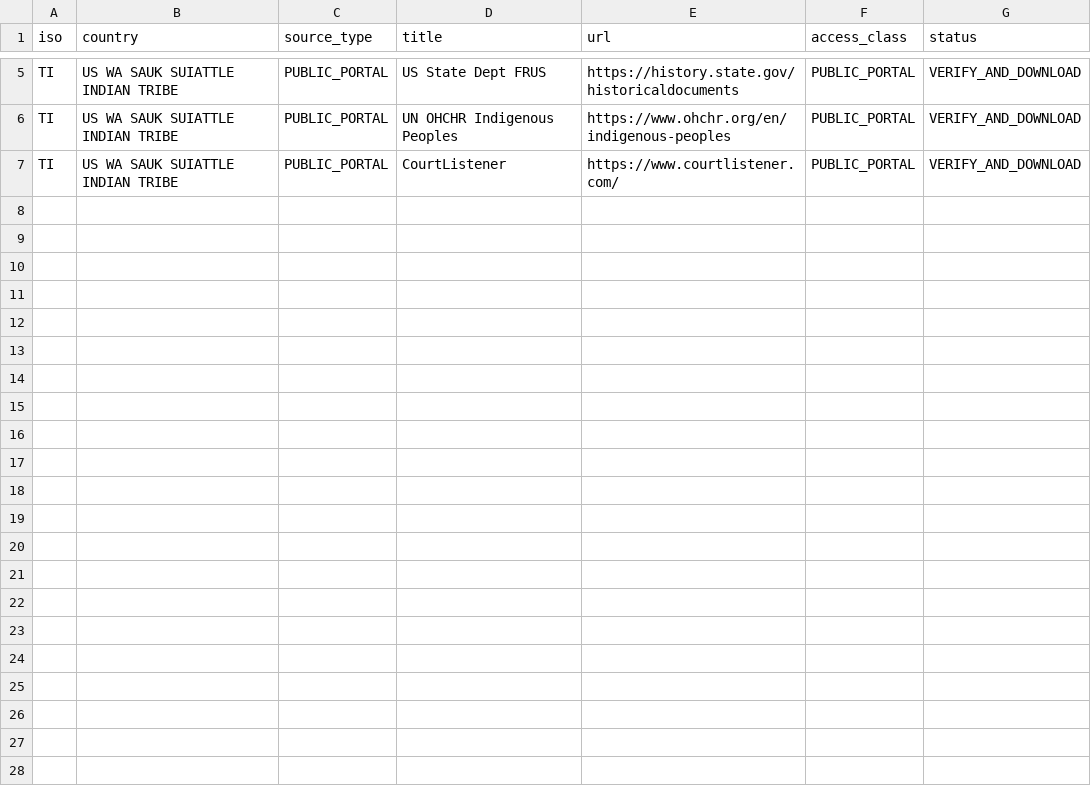
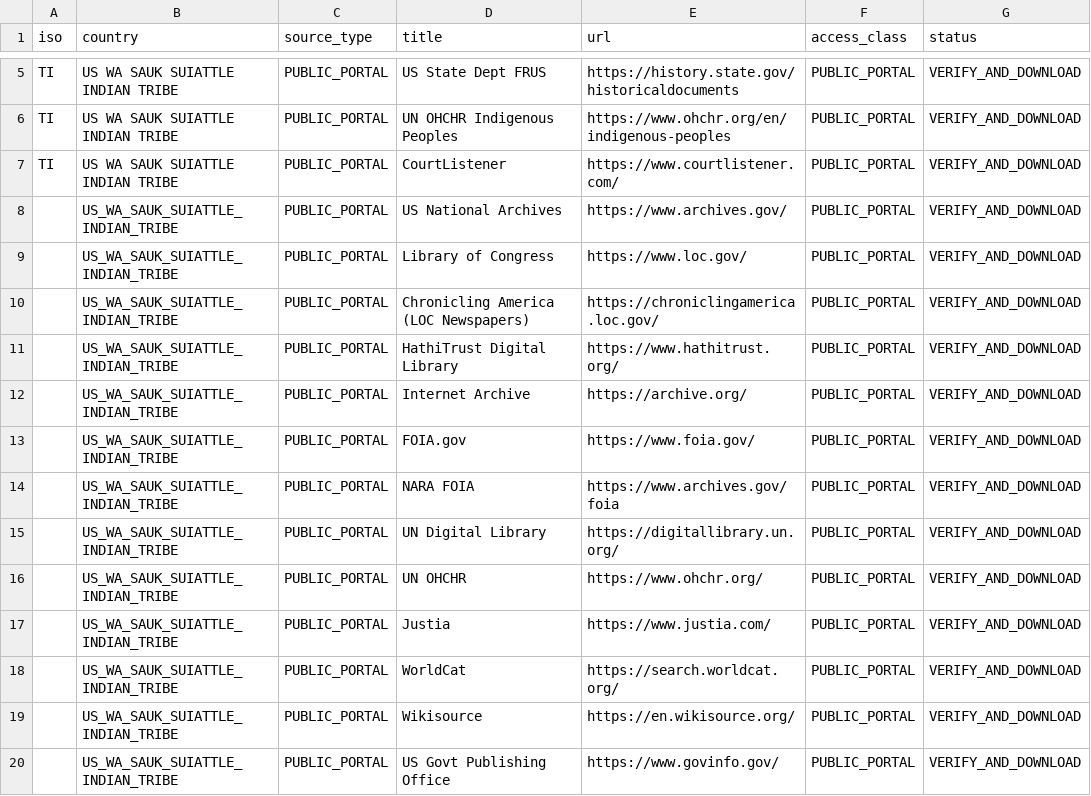
Before and after one commit to GlobalRestitutionAlliance/turtle-island-us-wa-sauk-suiattle-indian-tribe-master-litigation, a CSV file: 03_Evidentiary_Exhibits/PRIMARY_PUBLIC_SOURCES.csv, drawn as a sheet; only a part is shown, gaps mark what is left out.

Commit message:
Expand primary public source registries (Batch 2)

```diff
--- a/03_Evidentiary_Exhibits/PRIMARY_PUBLIC_SOURCES.csv
+++ b/03_Evidentiary_Exhibits/PRIMARY_PUBLIC_SOURCES.csv
@@ -7 +7,14 @@ TI,US WA SAUK SUIATTLE INDIAN TRIBE,PUBLIC_PORTAL,UN OHCHR Indigenous Peoples,ht
 TI,US WA SAUK SUIATTLE INDIAN TRIBE,PUBLIC_PORTAL,CourtListener,https://www.courtlistener.com/,PUBLIC_PORTAL,VERIFY_AND_DOWNLOAD
+,US_WA_SAUK_SUIATTLE_INDIAN_TRIBE,PUBLIC_PORTAL,US National Archives,https://www.archives.gov/,PUBLIC_PORTAL,VERIFY_AND_DOWNLOAD
+,US_WA_SAUK_SUIATTLE_INDIAN_TRIBE,PUBLIC_PORTAL,Library of Congress,https://www.loc.gov/,PUBLIC_PORTAL,VERIFY_AND_DOWNLOAD
+,US_WA_SAUK_SUIATTLE_INDIAN_TRIBE,PUBLIC_PORTAL,Chronicling America (LOC Newspapers),https://chroniclingamerica.loc.gov/,PUBLIC_PORTAL,VERIFY_AND_DOWNLOAD
+,US_WA_SAUK_SUIATTLE_INDIAN_TRIBE,PUBLIC_PORTAL,HathiTrust Digital Library,https://www.hathitrust.org/,PUBLIC_PORTAL,VERIFY_AND_DOWNLOAD
+,US_WA_SAUK_SUIATTLE_INDIAN_TRIBE,PUBLIC_PORTAL,Internet Archive,https://archive.org/,PUBLIC_PORTAL,VERIFY_AND_DOWNLOAD
+,US_WA_SAUK_SUIATTLE_INDIAN_TRIBE,PUBLIC_PORTAL,FOIA.gov,https://www.foia.gov/,PUBLIC_PORTAL,VERIFY_AND_DOWNLOAD
+,US_WA_SAUK_SUIATTLE_INDIAN_TRIBE,PUBLIC_PORTAL,NARA FOIA,https://www.archives.gov/foia,PUBLIC_PORTAL,VERIFY_AND_DOWNLOAD
+,US_WA_SAUK_SUIATTLE_INDIAN_TRIBE,PUBLIC_PORTAL,UN Digital Library,https://digitallibrary.un.org/,PUBLIC_PORTAL,VERIFY_AND_DOWNLOAD
+,US_WA_SAUK_SUIATTLE_INDIAN_TRIBE,PUBLIC_PORTAL,UN OHCHR,https://www.ohchr.org/,PUBLIC_PORTAL,VERIFY_AND_DOWNLOAD
+,US_WA_SAUK_SUIATTLE_INDIAN_TRIBE,PUBLIC_PORTAL,Justia,https://www.justia.com/,PUBLIC_PORTAL,VERIFY_AND_DOWNLOAD
+,US_WA_SAUK_SUIATTLE_INDIAN_TRIBE,PUBLIC_PORTAL,WorldCat,https://search.worldcat.org/,PUBLIC_PORTAL,VERIFY_AND_DOWNLOAD
+,US_WA_SAUK_SUIATTLE_INDIAN_TRIBE,PUBLIC_PORTAL,Wikisource,https://en.wikisource.org/,PUBLIC_PORTAL,VERIFY_AND_DOWNLOAD
+,US_WA_SAUK_SUIATTLE_INDIAN_TRIBE,PUBLIC_PORTAL,US Govt Publishing Office,https://www.govinfo.gov/,PUBLIC_PORTAL,VERIFY_AND_DOWNLOAD
```
Also changed, not shown: 2 other files.
